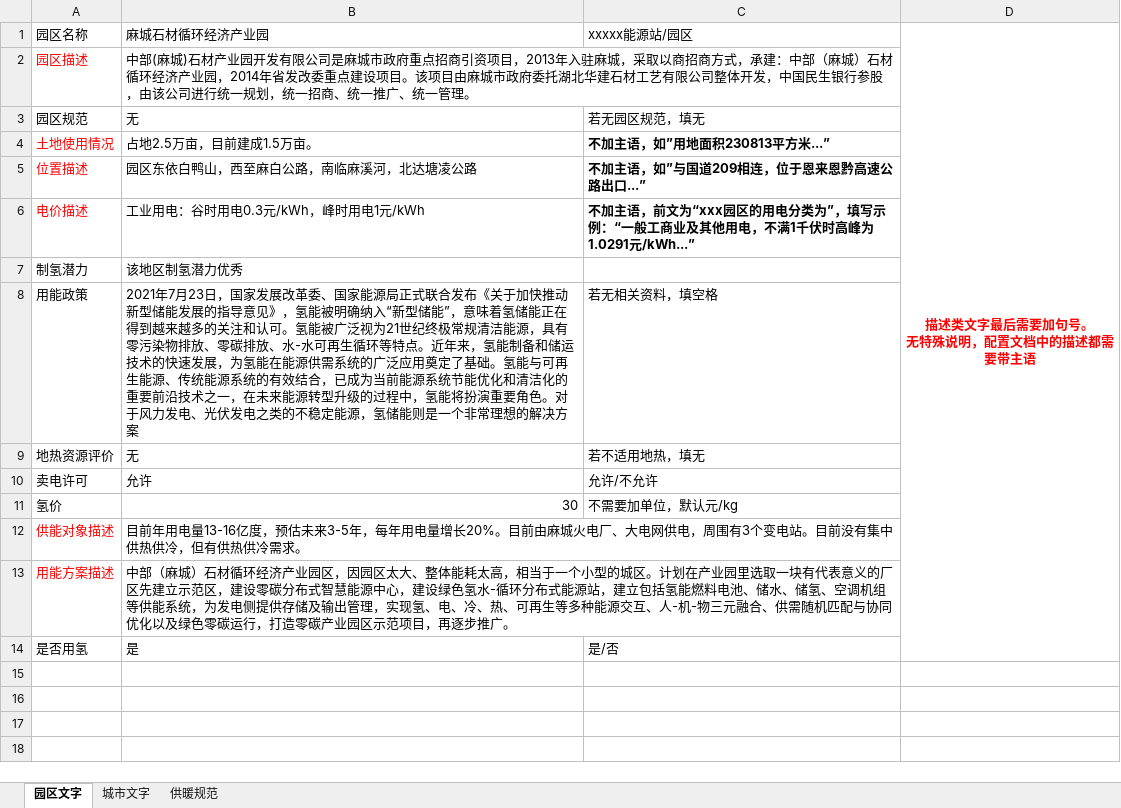
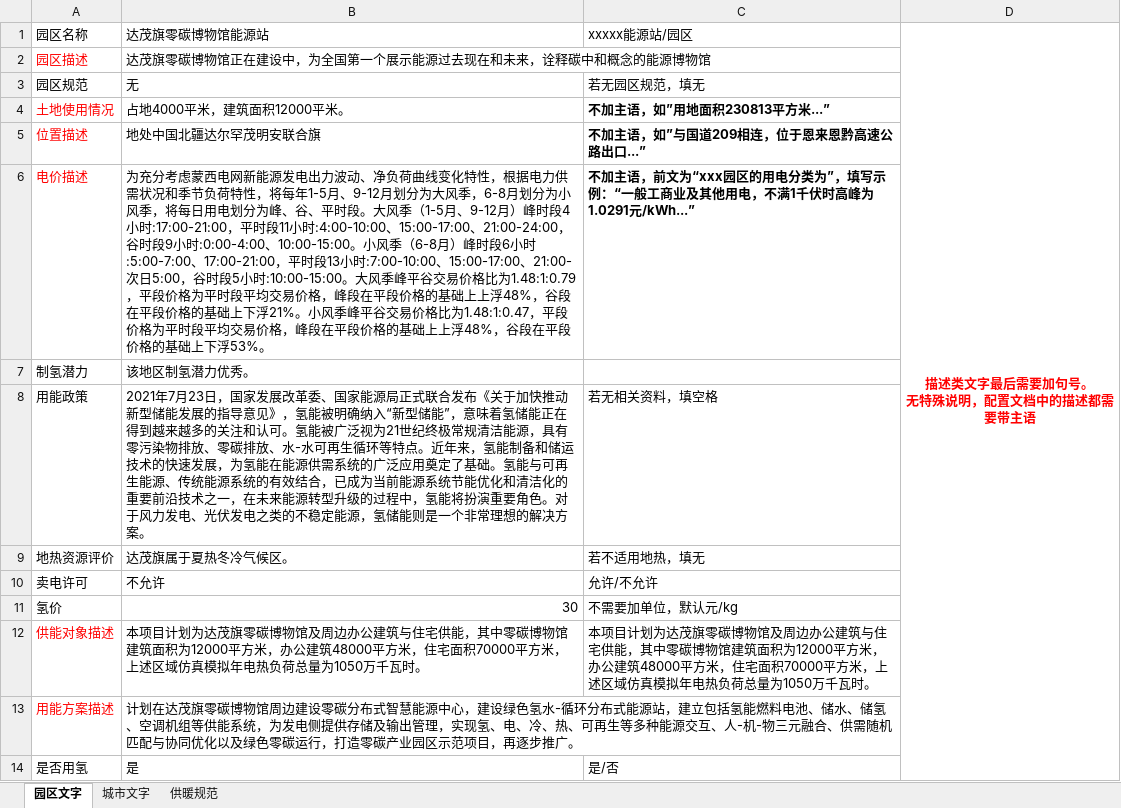
Before and after one commit to gwyxjtu/cpes_code, an Excel workbook: doc/配置文档数据.xlsx, sheet 园区文字, drawn as a sheet; values as stored, in another font and other column widths than the file's, no borders; the diff names each change by its address in the sheet, - before the commit and + after, or states it on an @@ line.

```diff
--- a/doc/配置文档数据.xlsx (sheet 园区文字)
+++ b/doc/配置文档数据.xlsx (sheet 园区文字)
-B1: 麻城石材循环经济产业园
+B1: 达茂旗零碳博物馆能源站
-B2: 中部(麻城)石材产业园开发有限公司是麻城市政府重点招商引资项目，2013年入驻麻城，采取以商招商方式，承建：中部（麻城）石材循环经济产业园，2014年省发改委重点建设项目。该项目由麻城市政府委托湖北华建石材工艺有限公司整体开发，中国民生银行参股，由该公司进行统一规划，统一招商、统一推广、统一管理。
+B2: 达茂旗零碳博物馆正在建设中，为全国第一个展示能源过去现在和未来，诠释碳中和概念的能源博物馆
-B4: 占地2.5万亩，目前建成1.5万亩。
+B4: 占地4000平米，建筑面积12000平米。
-B5: 园区东依白鸭山，西至麻白公路，南临麻溪河，北达塘凌公路
+B5: 地处中国北疆达尔罕茂明安联合旗
-B6: 工业用电：谷时用电0.3元/kWh，峰时用电1元/kWh
+B6: 为充分考虑蒙西电网新能源发电出力波动、净负荷曲线变化特性，根据电力供需状况和季节负荷特性，将每年1-5月、9-12月划分为大风季，6-8月划分为小风季，将每日用电划分为峰、谷、平时段。大风季（1-5月、9-12月）峰时段4小时:17:00-21:00，平时段11小时:4:00-10:00、15:00-17:00、21:00-24:00，谷时段9小时:0:00-4:00、10:00-15:00。小风季（6-8月）峰时段6小时:5:00-7:00、17:00-21:00，平时段13小时:7:00-10:00、15:00-17:00、21:00-次日5:00，谷时段5小时:10:00-15:00。大风季峰平谷交易价格比为1.48:1:0.79，平段价格为平时段平均交易价格，峰段在平段价格的基础上上浮48%，谷段在平段价格的基础上下浮21%。小风季峰平谷交易价格比为1.48:1:0.47，平段价格为平时段平均交易价格，峰段在平段价格的基础上上浮48%，谷段在平段价格的基础上下浮53%。
-B7: 该地区制氢潜力优秀
+B7: 该地区制氢潜力优秀。
-B8: …解决方案
+B8: …解决方案。
-B9: 无
+B9: 达茂旗属于夏热冬冷气候区。
-B10: 允许
+B10: 不允许
-B12: 目前年用电量13-16亿度，预估未来3-5年，每年用电量增长20%。目前由麻城火电厂、大电网供电，周围有3个变电站。目前没有集中供热供冷，但有供热供冷需求。
+B12: 本项目计划为达茂旗零碳博物馆及周边办公建筑与住宅供能，其中零碳博物馆建筑面积为12000平方米，办公建筑48000平方米，住宅面积70000平方米，上述区域仿真模拟年电热负荷总量为1050万千瓦时。
-C12: (empty)
+C12: 本项目计划为达茂旗零碳博物馆及周边办公建筑与住宅供能，其中零碳博物馆建筑面积为12000平方米，办公建筑48000平方米，住宅面积70000平方米，上述区域仿真模拟年电热负荷总量为1050万千瓦时。
-B13: 中部（麻城）石材循环经济产业园区，因园区太大、整体能耗太高，相当于一个小型的城区。计划在产业园里选取一块有代表意义的厂区先建立示范区，建设零碳…
+B13: 计划在达茂旗零碳博物馆周边建设零碳…
```
Also changed, not shown: sheet 供暖规范, sheet 城市文字, 52 other files.
